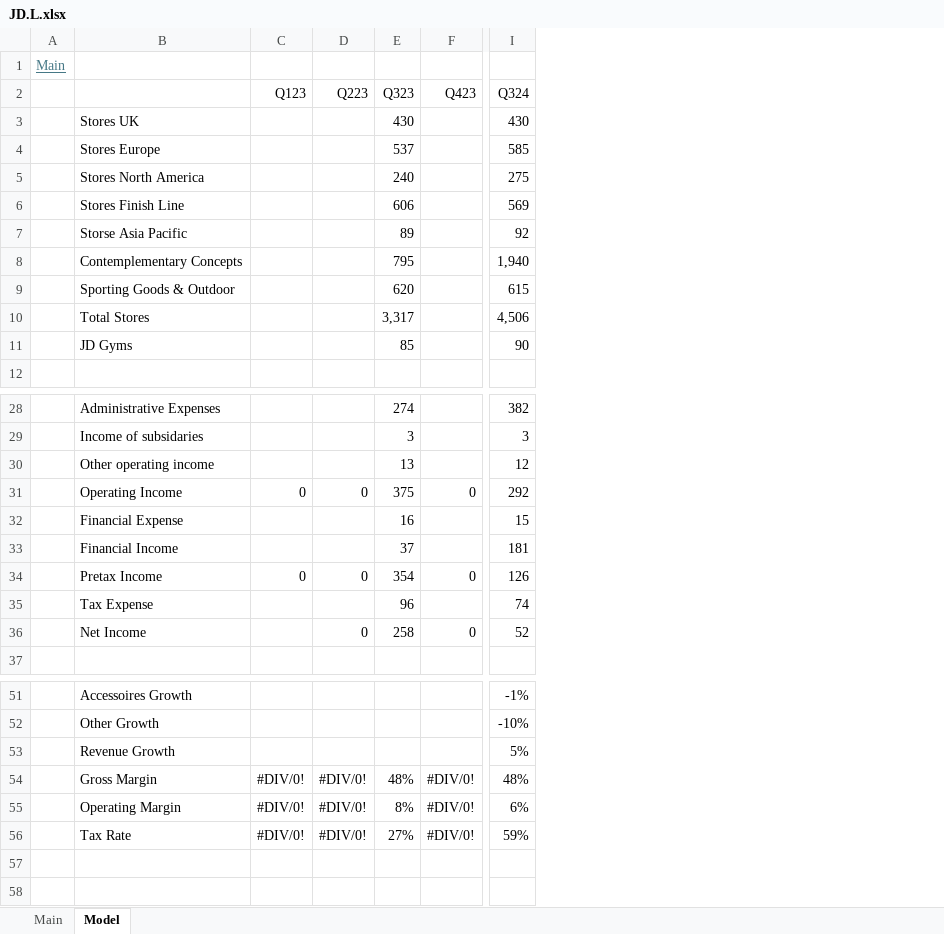
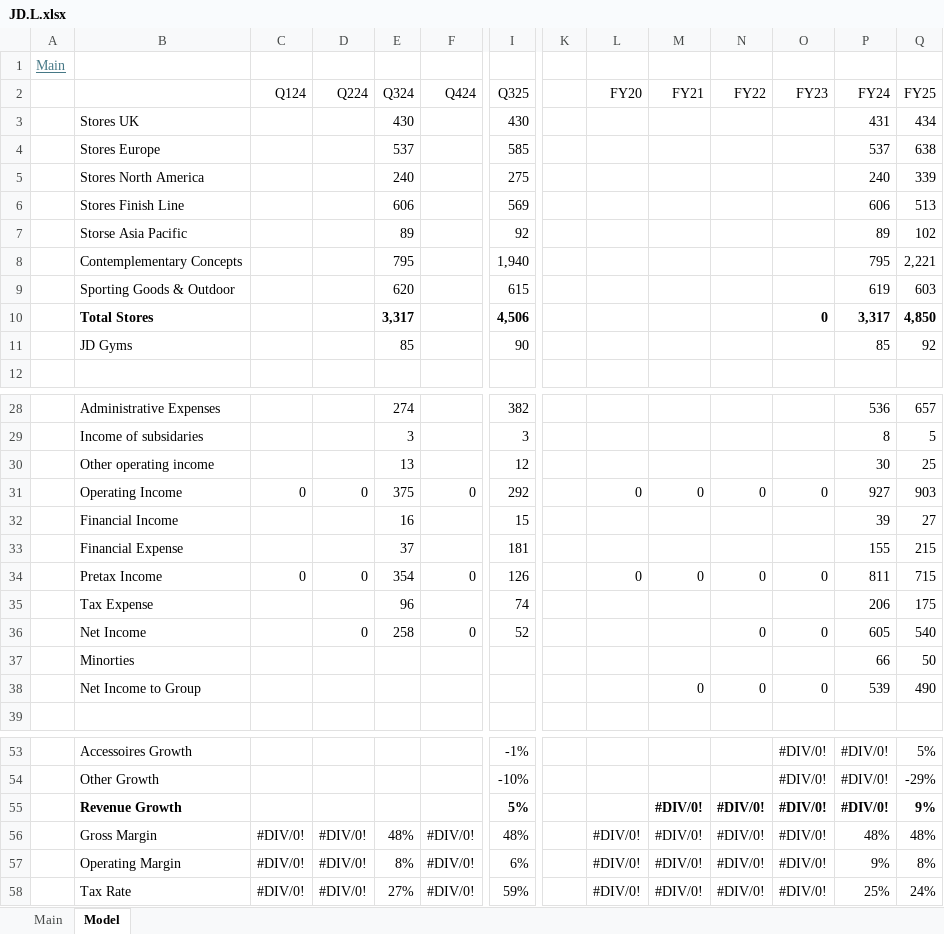
Before and after one commit to oscarsettje/Models, an Excel workbook: JD.L.xlsx, sheet Model, drawn as a sheet; only a part is shown, gaps mark what is left out; values as stored, in another font and other column widths than the file's, no borders; removed rows and columns are numbered as before the commit, all else as after; rows hold the shown columns only; the diff names each change by its address in the sheet, - before the commit and + after, or states it on an @@ line.

```diff
--- a/JD.L.xlsx (sheet Model)
+++ b/JD.L.xlsx (sheet Model)
+column K, empty
+column L, rows 31-34: 0 |  |  | 0; rows 56-58: all #DIV/0!
+column M, rows 31-34: 0 |  |  | 0; rows 55-58: all #DIV/0!
+column N, rows 31-36: 0 |  |  | 0 |  | 0; rows 55-58: all #DIV/0!
+column O, row 10: 0; rows 31-36: 0 |  |  | 0 |  | 0; rows 53-58: all #DIV/0!
+column P, rows 3-11: 431 | 537 | 240 | 606 | 89 | 795 | 619 | 3,317 | 85; rows 28-36: 536 | 8 | 30 | 927 | 39 | 155 | 811 | 206 | 605; rows 53-58: #DIV/0! | #DIV/0! | #DIV/0! | 48% | 9% | 25%
+column Q, rows 3-11: 434 | 638 | 339 | 513 | 102 | 2,221 | 603 | 4,850 | 92; rows 28-36: 657 | 5 | 25 | 903 | 27 | 215 | 715 | 175 | 540; rows 53-58: 5% | -29% | 9% | 48% | 8% | 24%
-row 2:  |  | Q123 | Q223 | Q323 | Q423 | Q324
+row 2:  |  | Q124 | Q224 | Q324 | Q424 | Q325 |  | FY20 | FY21 | FY22 | FY23 | FY24 | FY25
-B10 bold: off
+B10 bold: on
-E10 bold: off
+E10 bold: on
-I10 bold: off
+I10 bold: on
-B32: Financial Expense
+B32: Financial Income
-B33: Financial Income
+B33: Financial Expense
+row 37:  | Minorties |  |  |  |  |  |  |  |  |  |  | 66 | 50
+row 38:  | Net Income to Group |  |  |  |  |  |  |  | 0 | 0 | 0 | 539 | 490
-B55 bold: off
+B55 bold: on
-I55 bold: off
+I55 bold: on
```
Also changed, not shown: sheet Main, AS.xlsx, GOOS.xlsx, 8 other files.
